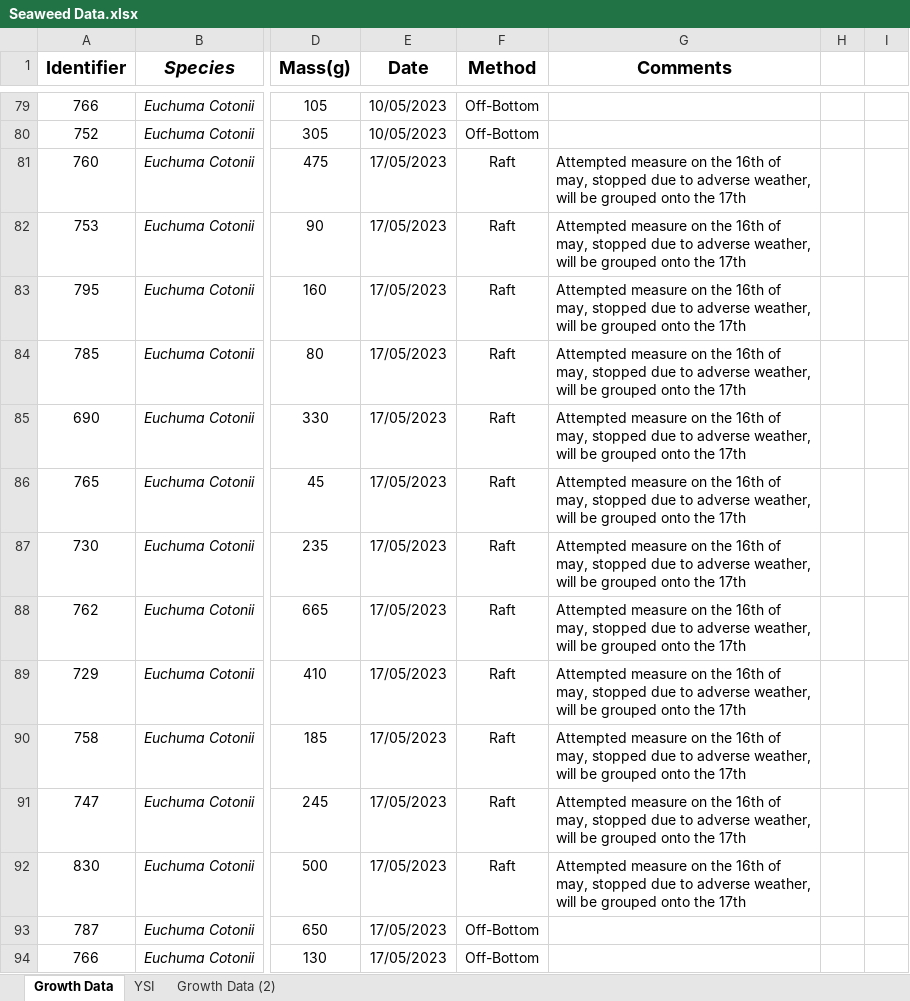
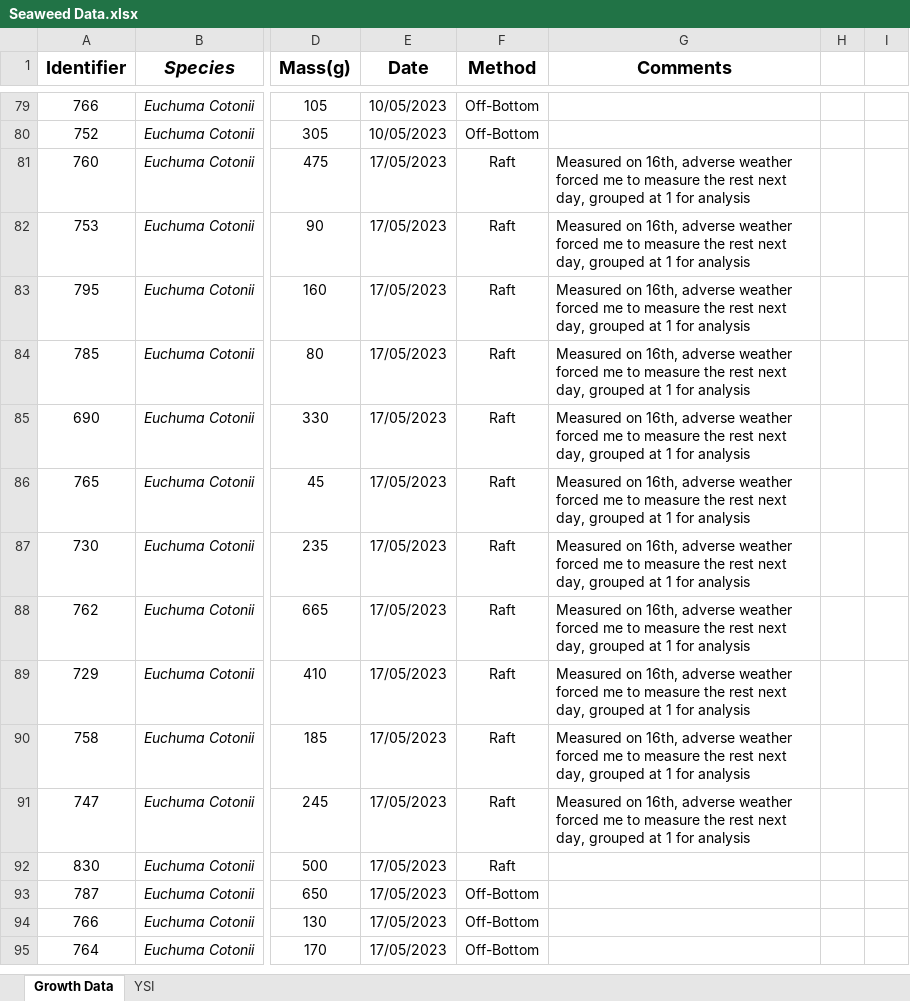
Before and after one commit to MP-Rogers/DBAY-Growth-Analysis, an Excel workbook: Seaweed Data.xlsx, sheet Growth Data, drawn as a sheet; only a part is shown, gaps mark what is left out; the shorter side is filled out with more unchanged rows; values as stored, in another font and other column widths than the file's, no borders; the diff covers the shown part only; the diff names each change by its address in the sheet, - before the commit and + after, or states it on an @@ line.

```diff
--- a/Seaweed Data.xlsx (sheet Growth Data)
+++ b/Seaweed Data.xlsx (sheet Growth Data)
-sheet tab: Growth Data (2)
-G81:G91 (Comments): Attempted measure on the 16th of may, stopped due to adverse weather, will be grouped onto the 17th
+G81:G91 (Comments): Measured on 16th, adverse weather forced me to measure the rest next day, grouped at 1 for analysis
-G92 (Comments): Attempted measure on the 16th of may, stopped due to adverse weather, will be grouped onto the 17th
+G92 (Comments): (empty)
```
Also changed, not shown: 20 added rows elsewhere in this sheet, 2 other files.
